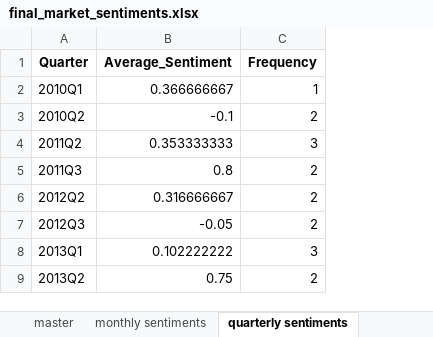
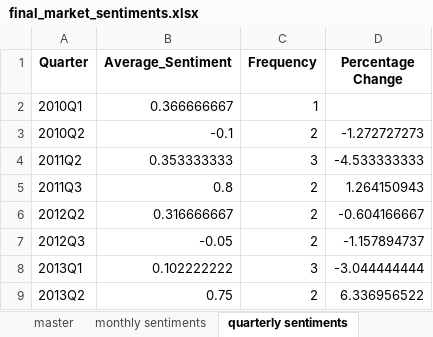
Before and after one commit to loowenwen/jtc-market-sentiments, an Excel workbook: final_market_sentiments.xlsx, sheet quarterly sentiments, drawn as a sheet; only a part is shown; values as stored, in another font and other column widths than the file's, no borders; the diff names each change by its address in the sheet, - before the commit and + after, or states it on an @@ line.

```diff
--- a/final_market_sentiments.xlsx (sheet quarterly sentiments)
+++ b/final_market_sentiments.xlsx (sheet quarterly sentiments)
+column D (Percentage Change), rows 3-9: -1.272727273 | -4.533333333 | 1.264150943 | -0.604166667 | -1.157894737 | -3.044444444 | 6.336956522
```
Also changed, not shown: 3 other files.
